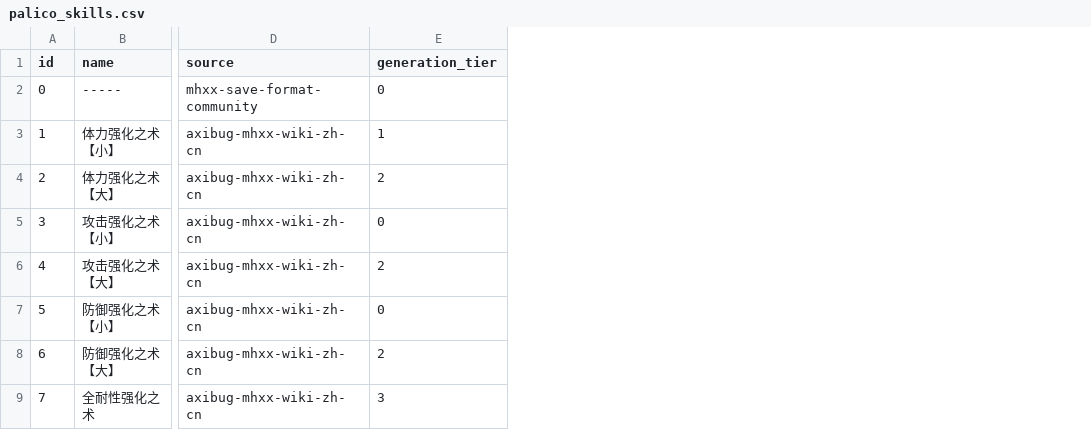
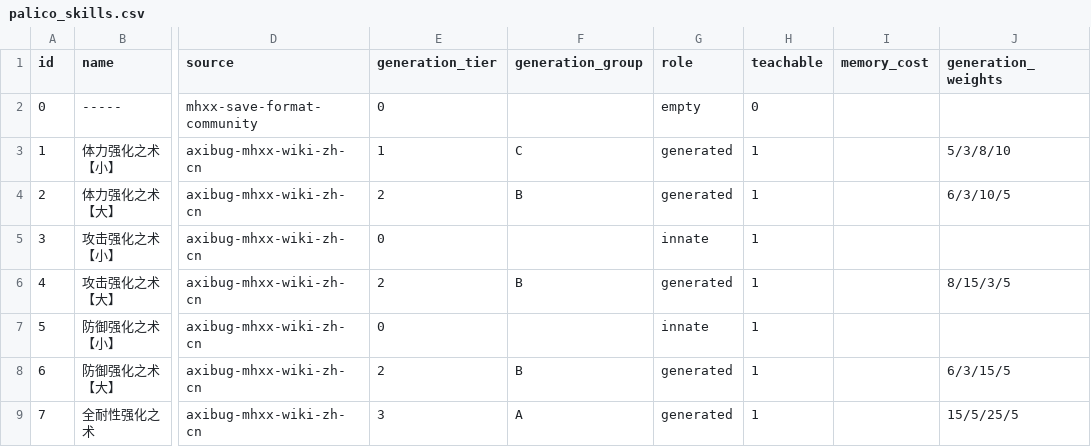
Before and after one commit to AlexQFMM2/mhgu-xx-se, a CSV file: data/cn/palico_skills.csv, drawn as a sheet; only a part is shown, gaps mark what is left out; the diff names each change by its address in the sheet, - before the commit and + after, or states it on an @@ line.

Commit message:
Rebuild MHGU Palico rule editor

```diff
--- a/data/cn/palico_skills.csv
+++ b/data/cn/palico_skills.csv
+column F (generation_group), rows 3-9: C | B |  | B |  | B | A
+column G (role), rows 2-9: empty | generated | generated | innate | generated | innate | generated | generated
+column H (teachable), rows 2-9: 0 | 1 | 1 | 1 | 1 | 1 | 1 | 1
+column I (memory_cost), empty
+column J (generation_weights), rows 3-9: 5/3/8/10 | 6/3/10/5 |  | 8/15/3/5 |  | 6/3/15/5 | 15/5/25/5
```
Also changed, not shown: data/cn/palico_support_moves.csv, data/en/palico_forte_grants.csv, 18 other files.
